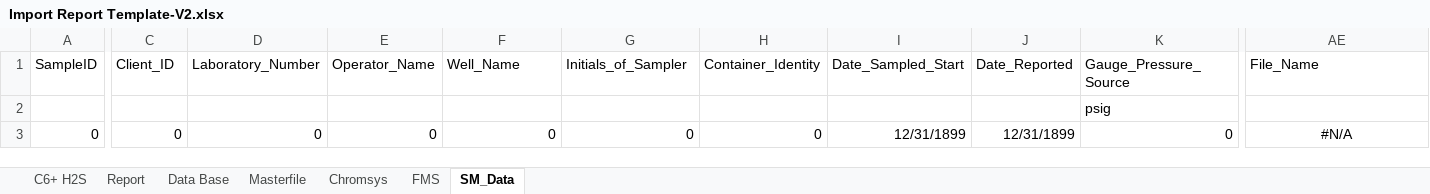
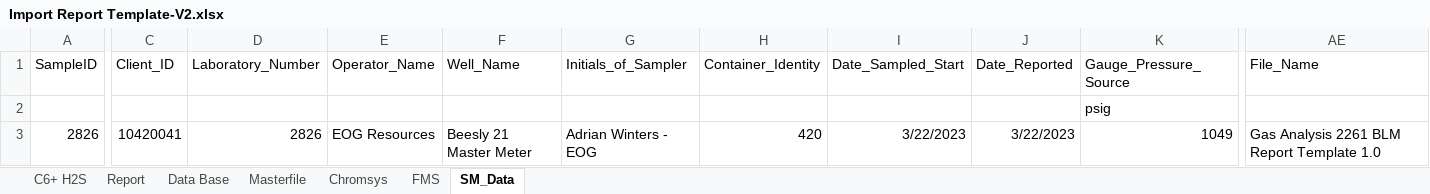
Before and after one commit to moingithub/lims-backend, an Excel workbook: uploads/user_reports/Import Report Template-V2.xlsx, sheet SM_Data, drawn as a sheet; only a part is shown, gaps mark what is left out; values as stored, in another font and other column widths than the file's, no borders; table styles not drawn; the diff covers the shown part only; the diff names each change by its address in the sheet, - before the commit and + after, or states it on an @@ line.

Commit message:
Refined Link Report to Report Files and allowed four different files

```diff
--- a/uploads/user_reports/Import Report Template-V2.xlsx (sheet SM_Data)
+++ b/uploads/user_reports/Import Report Template-V2.xlsx (sheet SM_Data)
-A3 (SampleID): 0
+A3 (SampleID): 2826
-C3 (Client_ID): 0
+C3 (Client_ID): 10420041
-D3 (Laboratory_Number): 0
+D3 (Laboratory_Number): 2826
-E3 (Operator_Name): 0
+E3 (Operator_Name): EOG Resources
-F3 (Well_Name): 0
+F3 (Well_Name): Beesly 21 Master Meter
-G3 (Initials_of_Sampler): 0
+G3 (Initials_of_Sampler): Adrian Winters - EOG
-H3 (Container_Identity): 0
+H3 (Container_Identity): 420
-I3 (Date_Sampled_Start): 12/31/1899
+I3 (Date_Sampled_Start): 3/22/2023
-J3 (Date_Reported): 12/31/1899
+J3 (Date_Reported): 3/22/2023
-K3 (Gauge_Pressure_Source): 0
+K3 (Gauge_Pressure_Source): 1049
-AE3 (File_Name): #N/A
+AE3 (File_Name): Gas Analysis 2261 BLM Report Template 1.0
-AE3 alignment: center
+AE3 alignment: left
```
Also changed, not shown: 1 edited cell elsewhere in this sheet, sheet Report, sheet Masterfile, sheet Data Base, sheet Chromsys, sheet FMS, sheet C6+ H2S, charts or pictures, 17 other files.
